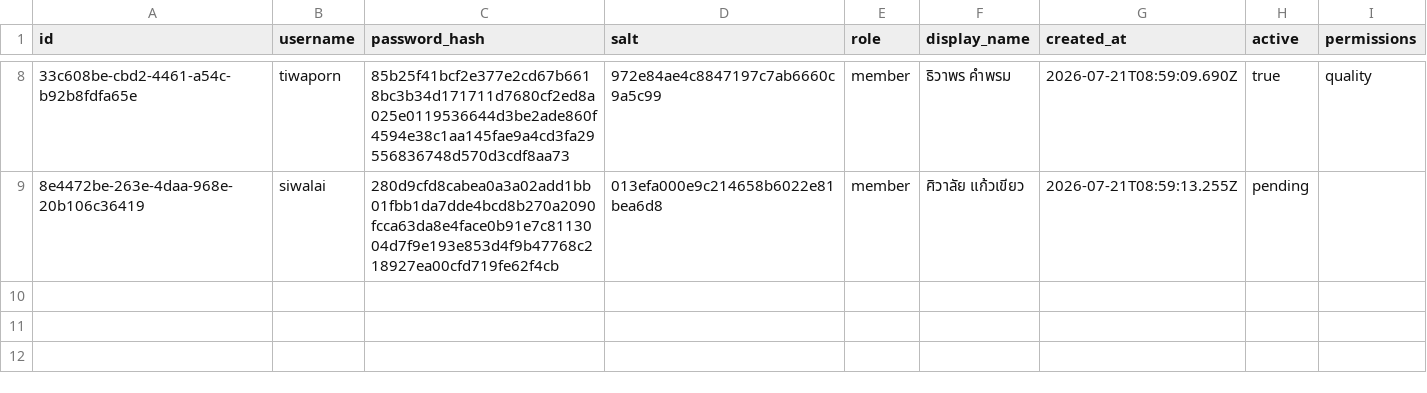
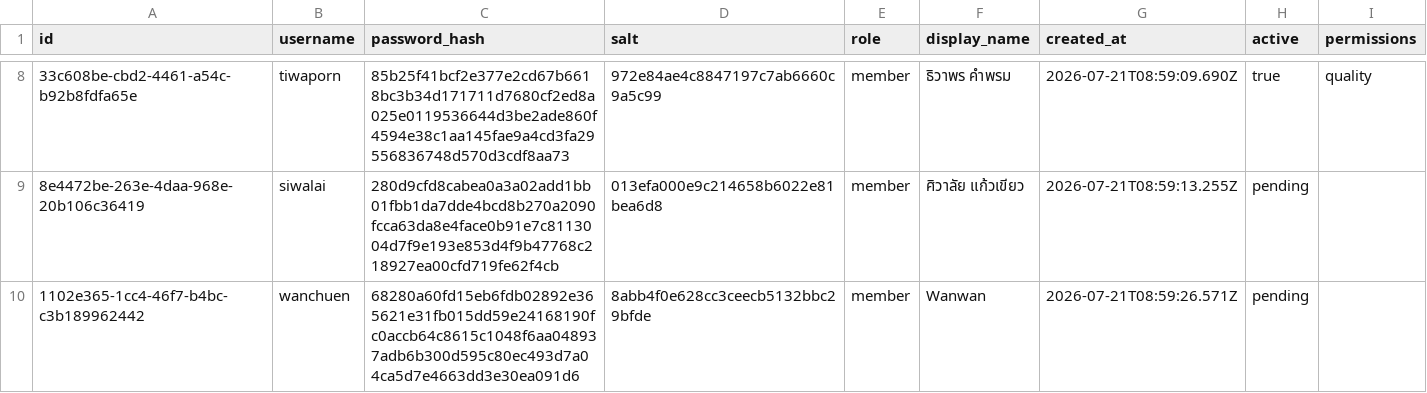
Before and after one commit to boasnirut/np, a CSV file: data/users.csv, drawn as a sheet; only a part is shown, gaps mark what is left out; the diff names each change by its address in the sheet, - before the commit and + after, or states it on an @@ line.

Commit message:
สมัครสมาชิกเว็บไซต์: wanchuen

```diff
--- a/data/users.csv
+++ b/data/users.csv
+row 10: 1102e365-1cc4-46f7-b4bc-c3b189962442 | wanchuen | 68280a60fd15eb6fdb02892e365621e31fb015dd59e24168190fc0accb64c8615c1048f6aa048937adb6b300d595c80ec493d7a04ca5d7e4663dd3e30ea091d6 | 8abb4f0e628cc3ceecb5132bbc29bfde | member | Wanwan | 2026-07-21T08:59:26.571Z | pending
```
